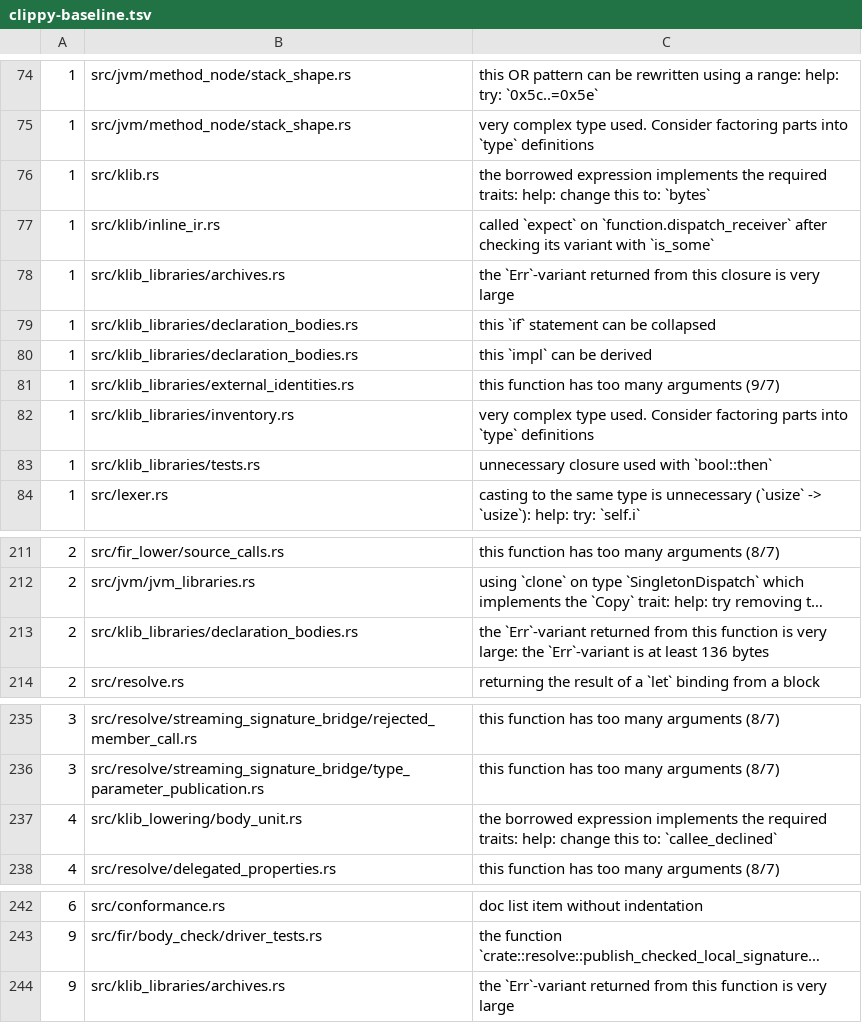
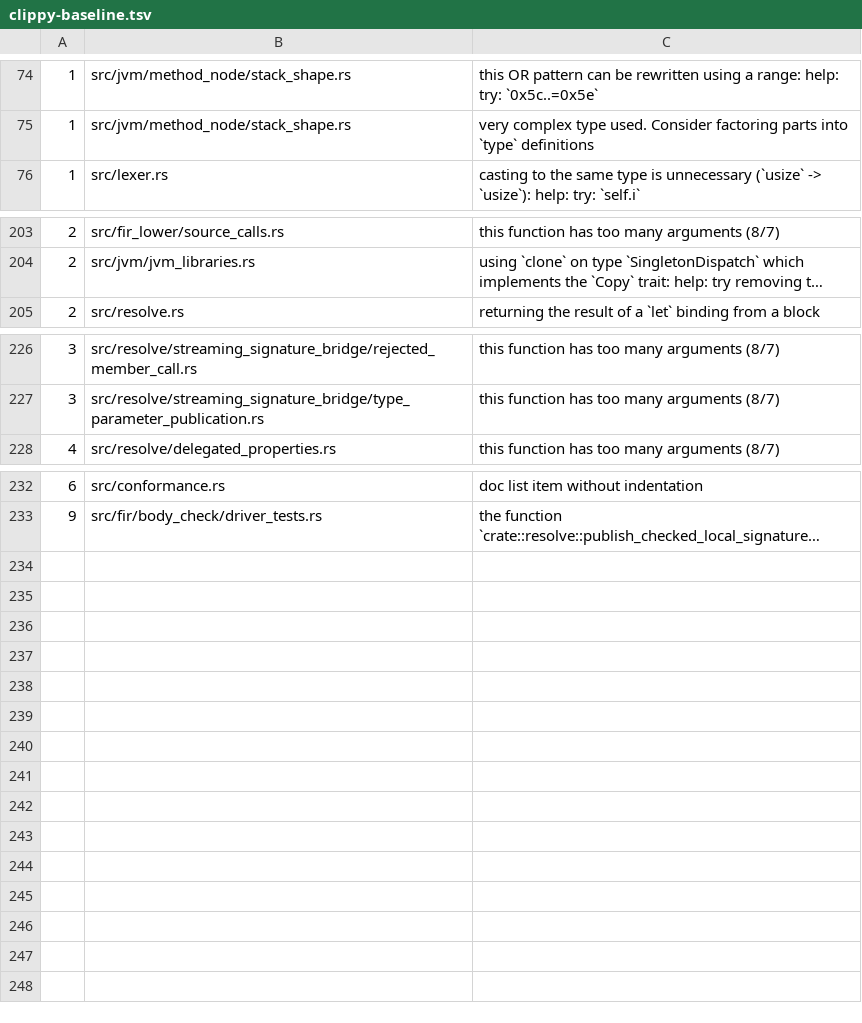
Before and after one commit to qnox/krusty, a TSV file: clippy-baseline.tsv, drawn as a sheet; only a part is shown, gaps mark what is left out; long unchanged cells end in …; the diff names each change by its address in the sheet, - before the commit and + after, or states it on an @@ line.

Commit message:
Clear baselined clippy findings in the klib pipeline
Box a duplicate-declaration signature so opening a library and indexing
its bodies no longer return an oversized error. Publish a callable's
declaration facts as one value, name the package-fragment input tuple,
and apply the remaining style fixes in these modules. Drop baseline rows
whose borrows the current sources no longer make.

```diff
--- a/clippy-baseline.tsv
+++ b/clippy-baseline.tsv
-row 76: 1 | src/klib.rs | the borrowed expression implements the required traits: help: change this to: `bytes`
-row 77: 1 | src/klib/inline_ir.rs | called `expect` on `function.dispatch_receiver` after checking its variant with `is_some`
-row 78: 1 | src/klib_libraries/archives.rs | the `Err`-variant returned from this closure is very large
-row 79: 1 | src/klib_libraries/declaration_bodies.rs | this `if` statement can be collapsed
-row 80: 1 | src/klib_libraries/declaration_bodies.rs | this `impl` can be derived
-row 81: 1 | src/klib_libraries/external_identities.rs | this function has too many arguments (9/7)
-row 82: 1 | src/klib_libraries/inventory.rs | very complex type used. Consider factoring parts into `type` definitions
-row 83: 1 | src/klib_libraries/tests.rs | unnecessary closure used with `bool::then`
-row 213: 2 | src/klib_libraries/declaration_bodies.rs | the `Err`-variant returned from this function is very large: the `Err`-variant is at least 136 bytes
-row 237: 4 | src/klib_lowering/body_unit.rs | the borrowed expression implements the required traits: help: change this to: `callee_declined`
-row 244: 9 | src/klib_libraries/archives.rs | the `Err`-variant returned from this function is very large
```
Also changed, not shown: 5 other files.
